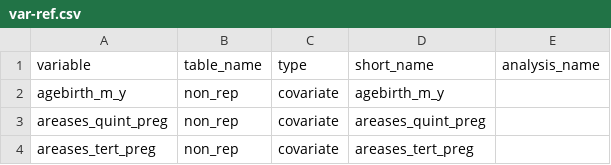
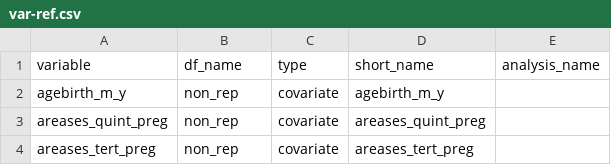
Before and after one commit to lifecycle-project/exp-mh, a CSV file: reference/var-ref.csv, drawn as a sheet; only a part is shown.

```diff
--- a/reference/var-ref.csv
+++ b/reference/var-ref.csv
@@ -1,2 +1,2 @@
-variable,table_name,type,short_name,analysis_name
+variable,df_name,type,short_name,analysis_name
 agebirth_m_y,non_rep,covariate,agebirth_m_y,
```
Also changed, not shown: reference/table-ref.csv.
